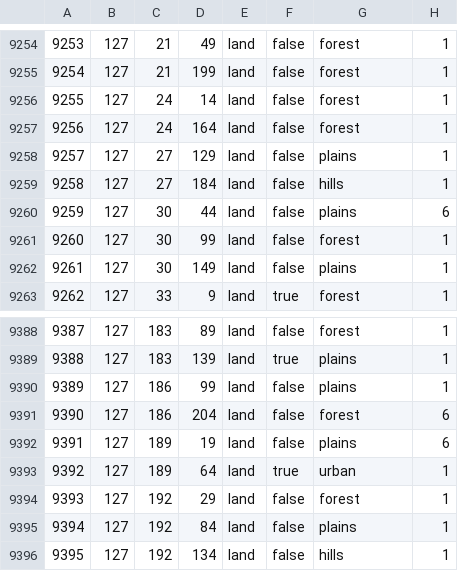
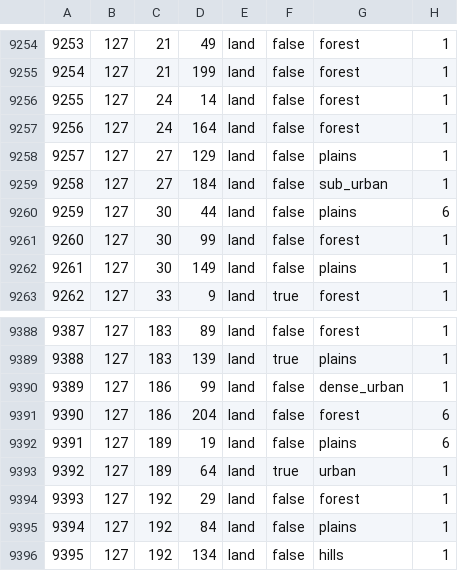
Before and after one commit to TheGamerCant/Modern-Day-Sandbox, a CSV file: map/definition.csv, drawn as a sheet; only a part is shown, gaps mark what is left out; the diff covers the shown part only.

```diff
--- a/map/definition.csv
+++ b/map/definition.csv
@@ -9258,3 +9258,3 @@
 9257;127;27;129;land;false;plains;1
-9258;127;27;184;land;false;hills;1
+9258;127;27;184;land;false;sub_urban;1
 9259;127;30;44;land;false;plains;6
@@ -9389,3 +9389,3 @@
 9388;127;183;139;land;true;plains;1
-9389;127;186;99;land;false;plains;1
+9389;127;186;99;land;false;dense_urban;1
 9390;127;186;204;land;false;forest;6
```
Also changed, not shown: 23 added rows and 1 edited cell elsewhere in this file, 25 other files.
